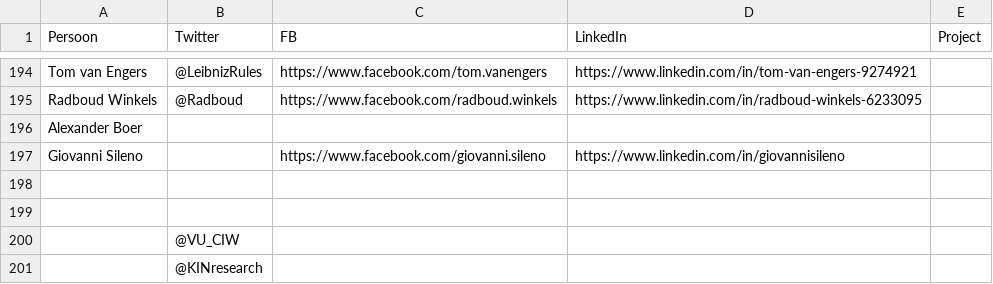
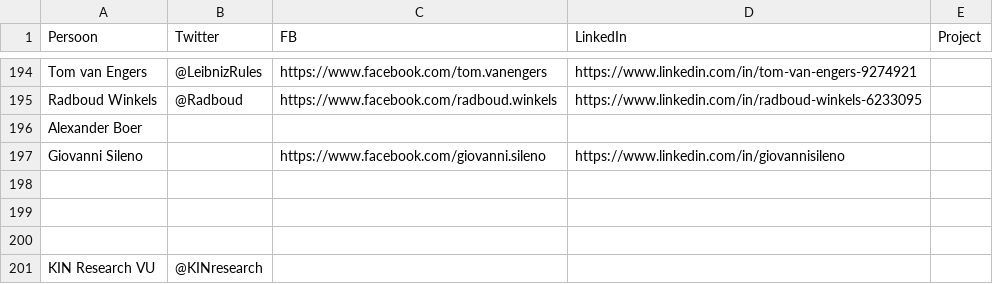
Before and after one commit to fmvb/social-web, a CSV file: social-app/tni-staff.csv, drawn as a sheet; only a part is shown, gaps mark what is left out.

```diff
--- a/social-app/tni-staff.csv
+++ b/social-app/tni-staff.csv
@@ -199,3 +199,3 @@ Giovanni Sileno,,https://www.facebook.com/giovanni.sileno,https://www.linkedin.c
 ,,,,
-,@VU_CIW,,,
-,@KINresearch,,,
+,,,,
+KIN Research VU,@KINresearch,,,
```
Also changed, not shown: 1 other file.
